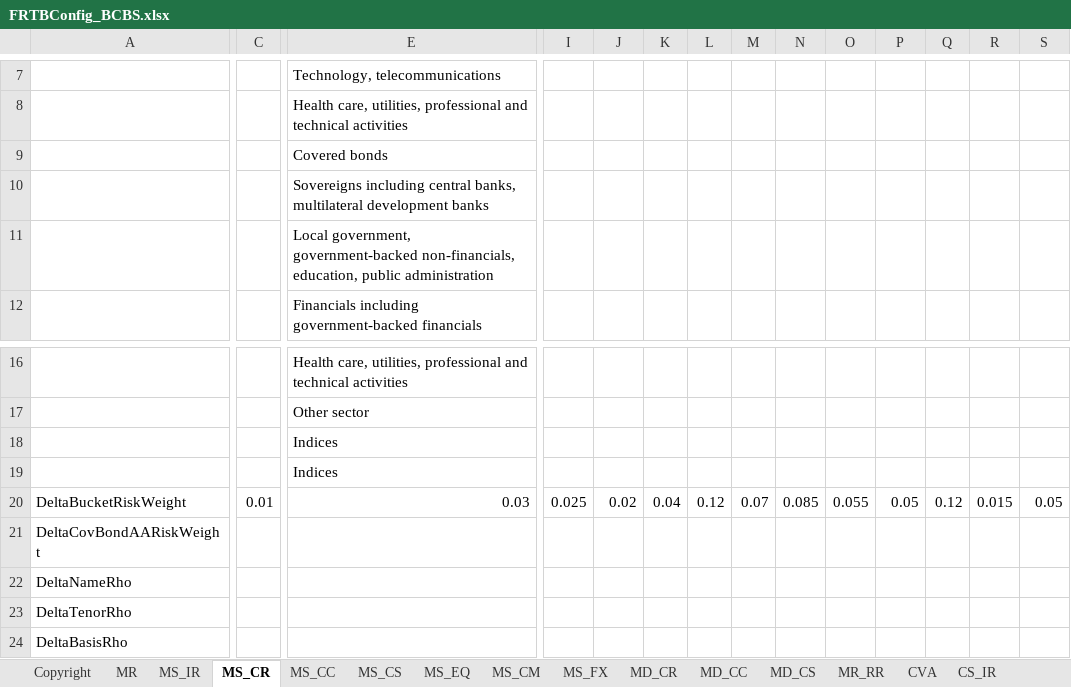
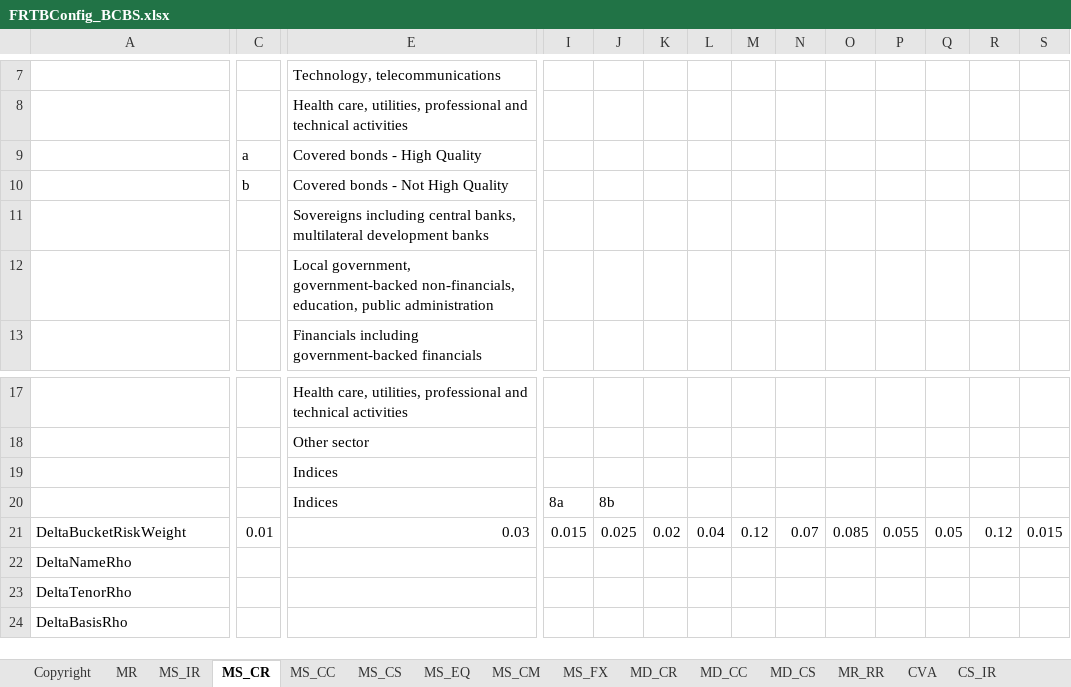
Before and after one commit to AlanSkea/FRTB, an Excel workbook: Configs/FRTBConfig_BCBS.xlsx, sheet MS_CR, drawn as a sheet; only a part is shown, gaps mark what is left out; values as stored, in another font and other column widths than the file's, no borders; removed rows and columns are numbered as before the commit, all else as after; rows hold the shown columns only; the diff covers the shown part only; the diff names each change by its address in the sheet, - before the commit and + after, or states it on an @@ line.

```diff
--- a/Configs/FRTBConfig_BCBS.xlsx (sheet MS_CR)
+++ b/Configs/FRTBConfig_BCBS.xlsx (sheet MS_CR)
-C9: (empty)
+C9: a
-E9: Covered bonds
+E9: Covered bonds - High Quality
+row 10:  | b | Covered bonds - Not High Quality
-I20: (empty)
+I20: 8a
-J20: (empty)
+J20: 8b
-I21: 0.025
+I21: 0.015
-J21: 0.02
+J21: 0.025
-K21: 0.04
+K21: 0.02
-L21: 0.12
+L21: 0.04
-M21: 0.07
+M21: 0.12
-N21: 0.085
+N21: 0.07
-O21: 0.055
+O21: 0.085
-P21: 0.05
+P21: 0.055
-Q21: 0.12
+Q21: 0.05
-R21: 0.015
+R21: 0.12
-S21: 0.05
+S21: 0.015
-row 21: DeltaCovBondAARiskWeight
```
Also changed, not shown: 1 edited cell elsewhere in this sheet, Configs/FRTBConfig_EU-EBA.xlsx, Configs/FRTBConfig_UK-PRA.xlsx, 6 other files.
